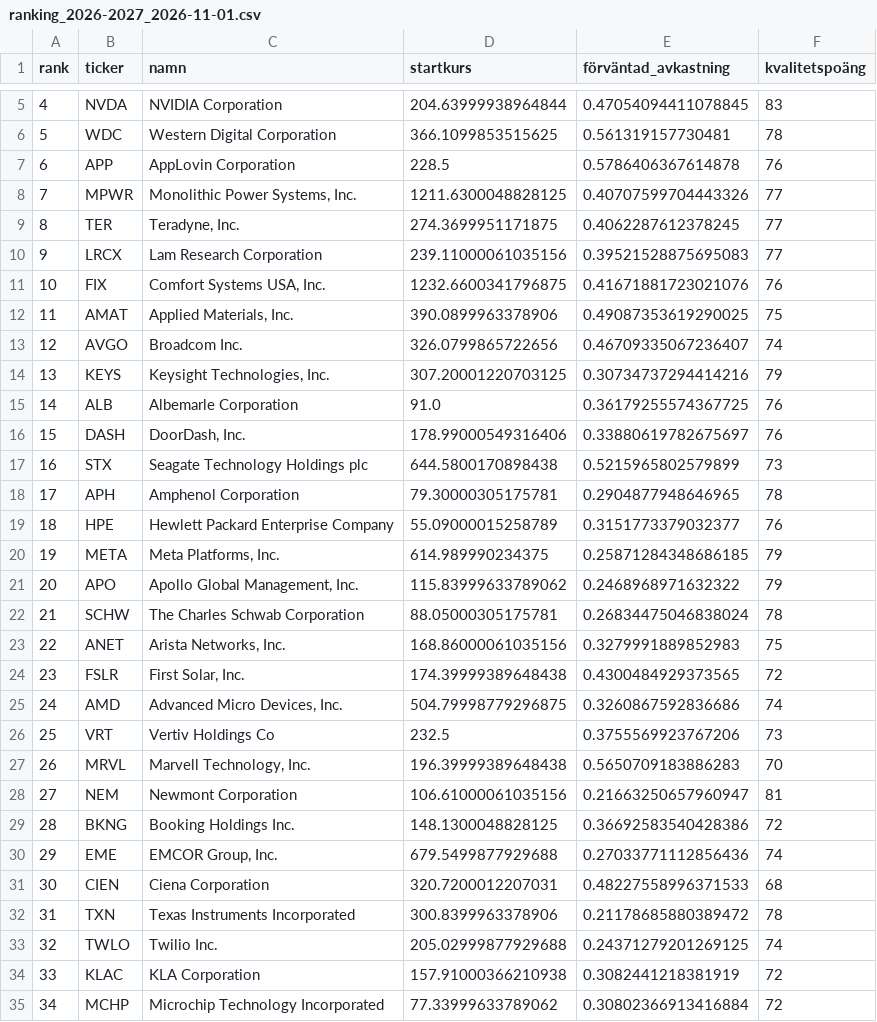
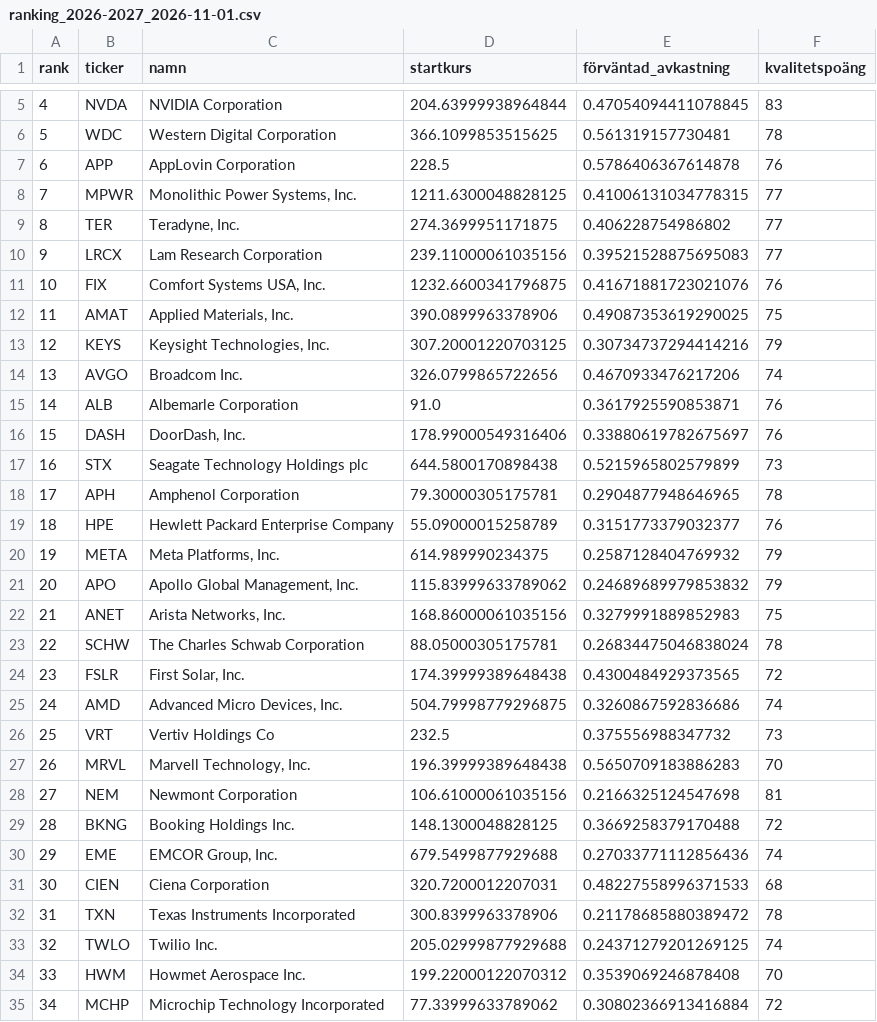
Before and after one commit to Alexander5943/aktieagent, a CSV file: historik/ranking_2026-2027_2026-11-01.csv, drawn as a sheet; only a part is shown, gaps mark what is left out; removed rows and columns are numbered as before the commit, all else as after; the diff covers the shown part only; the diff names each change by its address in the sheet, - before the commit and + after, or states it on an @@ line.

```diff
--- a/historik/ranking_2026-2027_2026-11-01.csv
+++ b/historik/ranking_2026-2027_2026-11-01.csv
-E8 (förväntad_avkastning): 0.40707599704443326
+E8 (förväntad_avkastning): 0.41006131034778315
-E9 (förväntad_avkastning): 0.4062287612378245
+E9 (förväntad_avkastning): 0.406228754986802
-row 13: 12 | AVGO | Broadcom Inc. | 326.0799865722656 | 0.46709335067236407 | 74
@@ column A (rank) renumbered between rows 13 and 51 @@
+row 14: 13 | AVGO | Broadcom Inc. | 326.0799865722656 | 0.4670933476217206 | 74
-E15 (förväntad_avkastning): 0.36179255574367725
+E15 (förväntad_avkastning): 0.3617925590853871
-E20 (förväntad_avkastning): 0.25871284348686185
+E20 (förväntad_avkastning): 0.2587128404769932
-E21 (förväntad_avkastning): 0.2468968971632322
+E21 (förväntad_avkastning): 0.24689689979853832
@@ row 23 moved to row 22: 21 @@
-E26 (förväntad_avkastning): 0.3755569923767206
+E26 (förväntad_avkastning): 0.375556988347732
-E28 (förväntad_avkastning): 0.21663250657960947
+E28 (förväntad_avkastning): 0.2166325124547698
-E29 (förväntad_avkastning): 0.36692583540428386
+E29 (förväntad_avkastning): 0.3669258379170488
-row 34: 33 | KLAC | KLA Corporation | 157.91000366210938 | 0.3082441218381919 | 72
+row 34: 33 | HWM | Howmet Aerospace Inc. | 199.22000122070312 | 0.3539069246878408 | 70
```
Also changed, not shown: 1 added row, 1 removed row, 5 moved rows and 1 edited cell elsewhere in this file, docs/rapporter/aktieranking_2026-2027_2026-11-01.csv, 2 other files.
